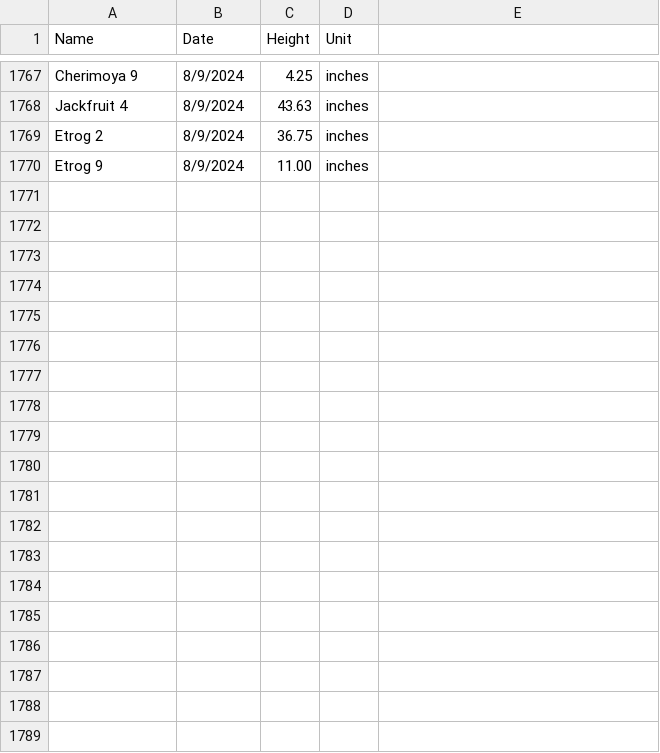
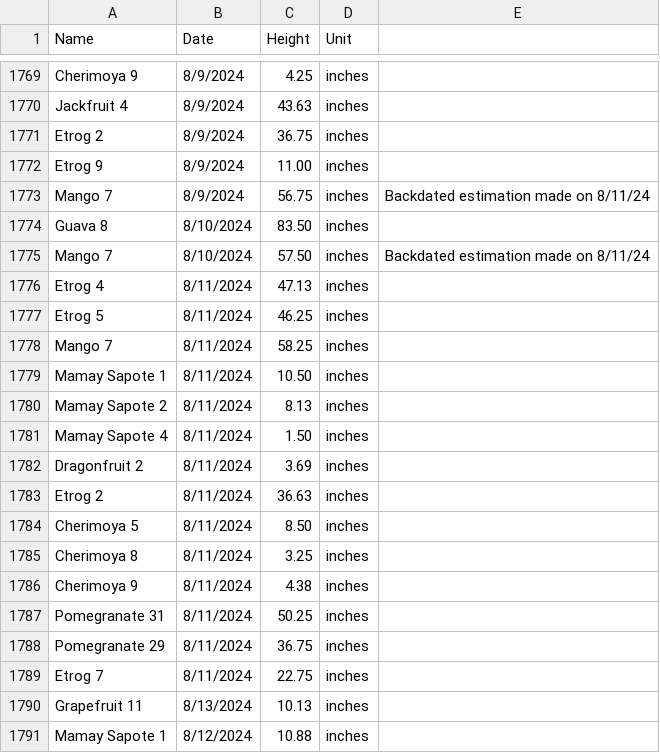
Before and after one commit to jpiccirillo/gantt-plant-timeline, a CSV file: original-height-data.csv, drawn as a sheet; only a part is shown, gaps mark what is left out; the diff covers the shown part only.

Commit message:
Update source data

```diff
--- a/original-height-data.csv
+++ b/original-height-data.csv
@@ -1770 +1772,20 @@ Etrog 2,8/9/2024,36.75,inches,,,,
 Etrog 9,8/9/2024,11.00,inches,,,,
+Mango 7,8/9/2024,56.75,inches,Backdated estimation made on 8/11/24,,,
+Guava 8,8/10/2024,83.50,inches,,,,
+Mango 7,8/10/2024,57.50,inches,Backdated estimation made on 8/11/24,,,
+Etrog 4,8/11/2024,47.13,inches,,,,
+Etrog 5,8/11/2024,46.25,inches,,,,
+Mango 7,8/11/2024,58.25,inches,,,,
+Mamay Sapote 1,8/11/2024,10.50,inches,,,,
+Mamay Sapote 2,8/11/2024,8.13,inches,,,,
+Mamay Sapote 4,8/11/2024,1.50,inches,,,,
+Dragonfruit 2,8/11/2024,3.69,inches,,,,
+Etrog 2,8/11/2024,36.63,inches,,,,
+Cherimoya 5,8/11/2024,8.50,inches,,,,
+Cherimoya 8,8/11/2024,3.25,inches,,,,
+Cherimoya 9,8/11/2024,4.38,inches,,,,
+Pomegranate 31,8/11/2024,50.25,inches,,,,
+Pomegranate 29,8/11/2024,36.75,inches,,,,
+Etrog 7,8/11/2024,22.75,inches,,,,
+Grapefruit 11,8/13/2024,10.13,inches,,,,
+Mamay Sapote 1,8/12/2024,10.88,inches,,,,
```
Also changed, not shown: 28 added rows elsewhere in this file, original-data.csv, original-dormancy-data.csv, 1 other file.
